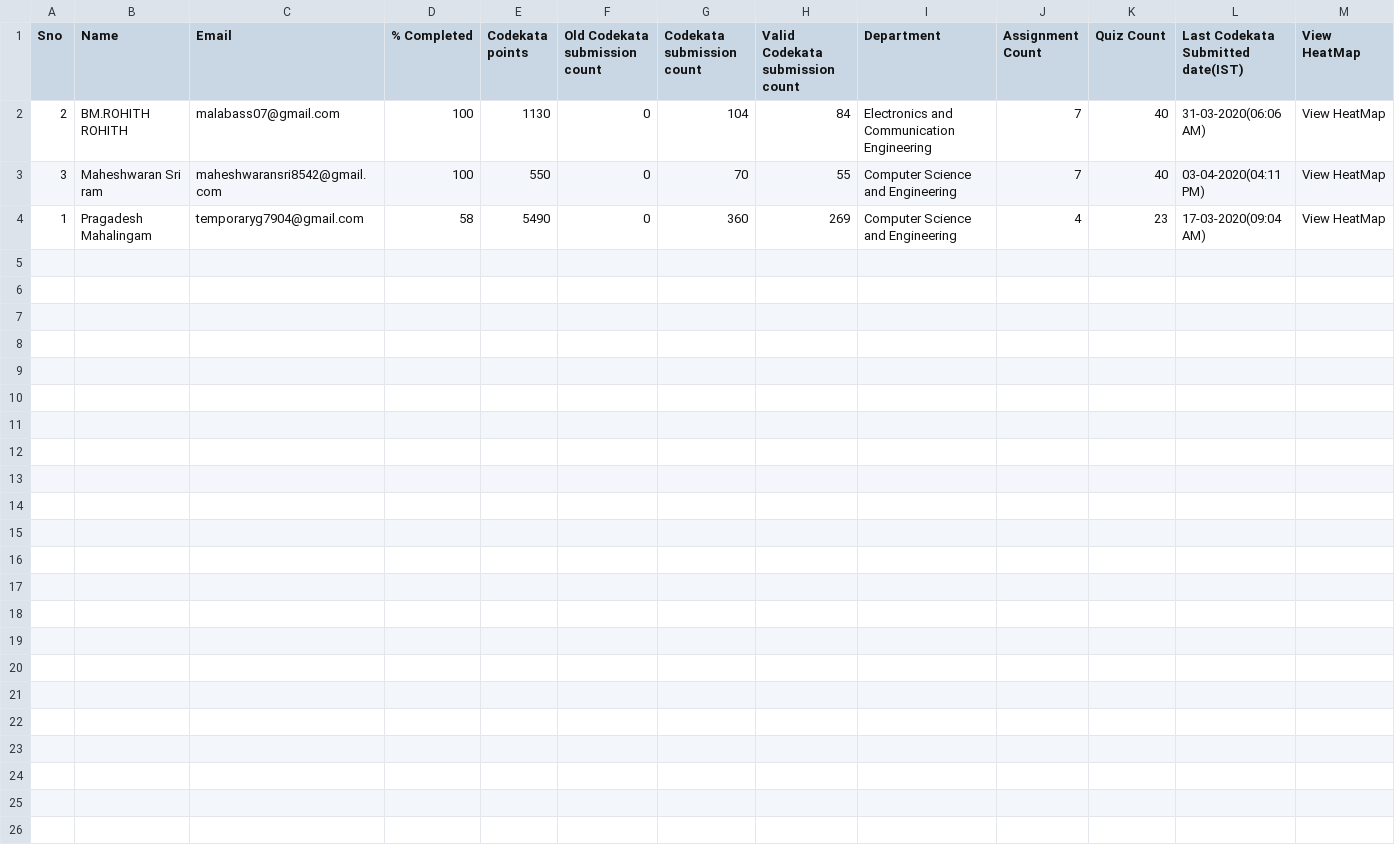
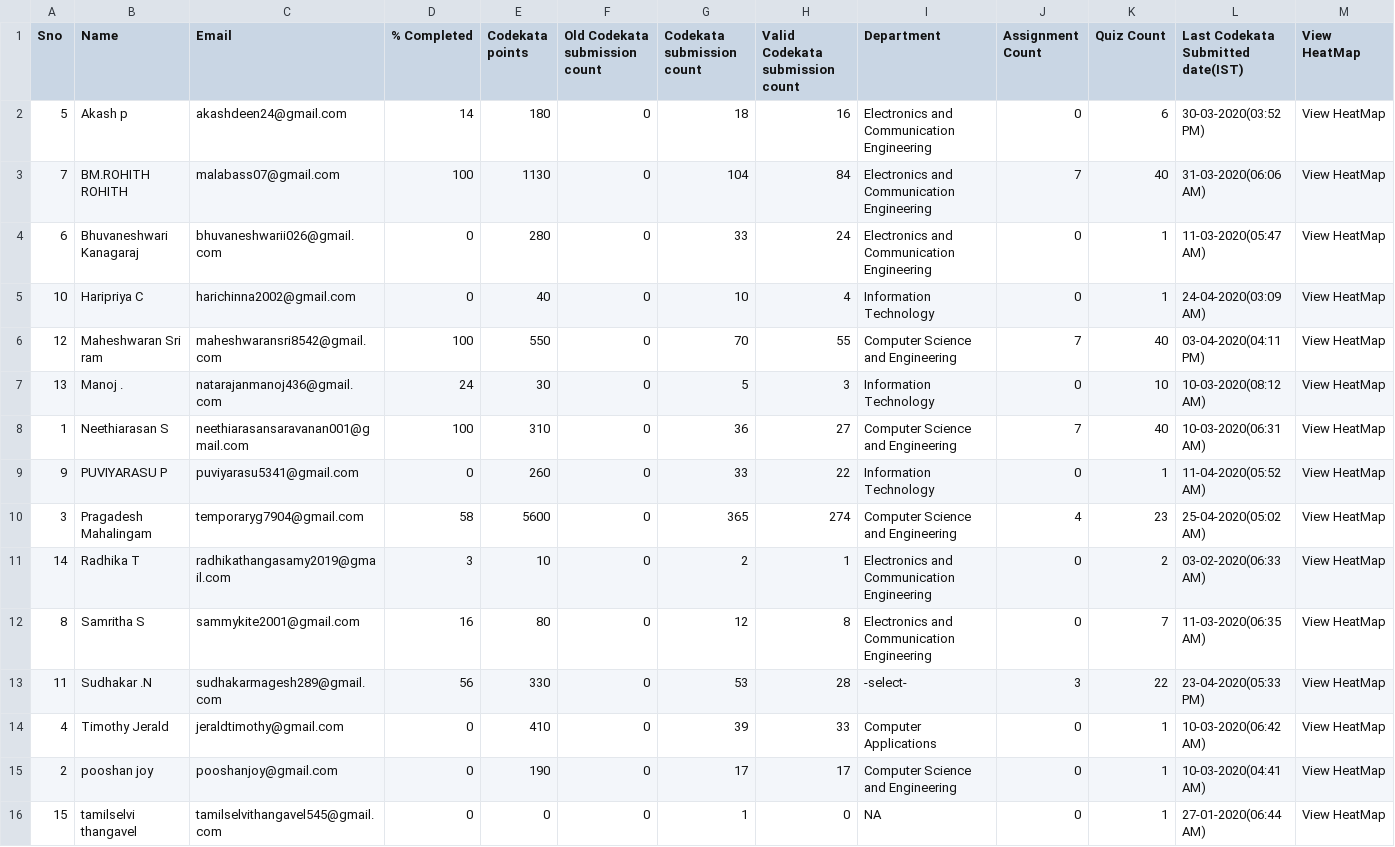
Before and after one commit to ashubisu/mentees-analyzer-guvi, a CSV file: source_files/Python-2023.csv, drawn as a sheet.

```diff
--- a/source_files/Python-2023.csv
+++ b/source_files/Python-2023.csv
@@ -1,4 +1,16 @@
 Sno,Name,Email,"% Completed","Codekata points","Old Codekata submission count","Codekata submission count","Valid Codekata submission count",Department,"Assignment Count","Quiz Count","Last Codekata Submitted date(IST)","View HeatMap"
-2,"BM.ROHITH ROHITH",malabass07@gmail.com,100,1130,0,104,84,"Electronics and Communication Engineering",7,40,"31-03-2020(06:06 AM)","View HeatMap"
-3,"Maheshwaran Sri ram",maheshwaransri8542@gmail.com,100,550,0,70,55,"Computer Science and Engineering",7,40,"03-04-2020(04:11 PM)","View HeatMap"
-1,"Pragadesh Mahalingam",temporaryg7904@gmail.com,58,5490,0,360,269,"Computer Science and Engineering",4,23,"17-03-2020(09:04 AM)","View HeatMap"
+5,"Akash p",akashdeen24@gmail.com,14,180,0,18,16,"Electronics and Communication Engineering",0,6,"30-03-2020(03:52 PM)","View HeatMap"
+7,"BM.ROHITH ROHITH",malabass07@gmail.com,100,1130,0,104,84,"Electronics and Communication Engineering",7,40,"31-03-2020(06:06 AM)","View HeatMap"
+6,"Bhuvaneshwari  Kanagaraj",bhuvaneshwarii026@gmail.com,0,280,0,33,24,"Electronics and Communication Engineering",0,1,"11-03-2020(05:47 AM)","View HeatMap"
+10,"Haripriya C",harichinna2002@gmail.com,0,40,0,10,4,"Information Technology",0,1,"24-04-2020(03:09 AM)","View HeatMap"
+12,"Maheshwaran Sri ram",maheshwaransri8542@gmail.com,100,550,0,70,55,"Computer Science and Engineering",7,40,"03-04-2020(04:11 PM)","View HeatMap"
+13,"Manoj .",natarajanmanoj436@gmail.com,24,30,0,5,3,"Information Technology",0,10,"10-03-2020(08:12 AM)","View HeatMap"
+1,"Neethiarasan S",neethiarasansaravanan001@gmail.com,100,310,0,36,27,"Computer Science and Engineering",7,40,"10-03-2020(06:31 AM)","View HeatMap"
+9,"PUVIYARASU P",puviyarasu5341@gmail.com,0,260,0,33,22,"Information Technology",0,1,"11-04-2020(05:52 AM)","View HeatMap"
+3,"Pragadesh Mahalingam",temporaryg7904@gmail.com,58,5600,0,365,274,"Computer Science and Engineering",4,23,"25-04-2020(05:02 AM)","View HeatMap"
+14,"Radhika T",radhikathangasamy2019@gmail.com,3,10,0,2,1,"Electronics and Communication Engineering",0,2,"03-02-2020(06:33 AM)","View HeatMap"
+8,"Samritha S",sammykite2001@gmail.com,16,80,0,12,8,"Electronics and Communication Engineering",0,7,"11-03-2020(06:35 AM)","View HeatMap"
+11,"Sudhakar .N",sudhakarmagesh289@gmail.com,56,330,0,53,28,-select-,3,22,"23-04-2020(05:33 PM)","View HeatMap"
+4,"Timothy Jerald",jeraldtimothy@gmail.com,0,410,0,39,33,"Computer Applications",0,1,"10-03-2020(06:42 AM)","View HeatMap"
+2,"pooshan joy",pooshanjoy@gmail.com,0,190,0,17,17,"Computer Science and Engineering",0,1,"10-03-2020(04:41 AM)","View HeatMap"
+15,"tamilselvi thangavel",tamilselvithangavel545@gmail.com,0,0,0,1,0,NA,0,1,"27-01-2020(06:44 AM)","View HeatMap"
```
Also changed, not shown: source_files/C-2023.csv, source_files/Codekata-2020.csv, 19 other files.
